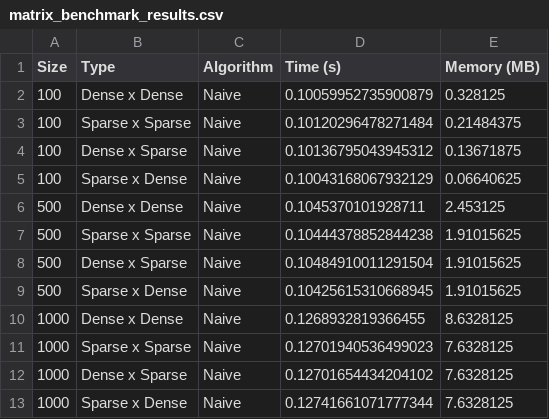
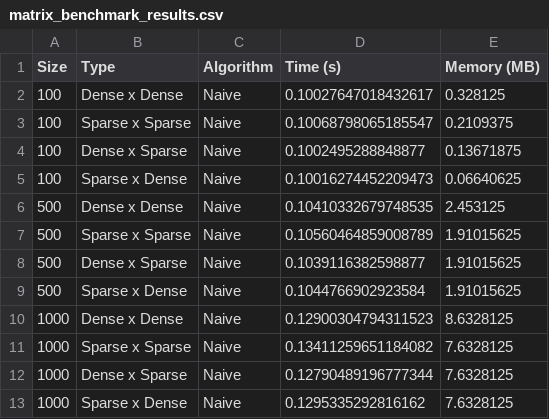
Before and after one commit to yada-kankanokkul/ML-Based-Optimization-of-Matrix-Multiplication, a CSV file: results/matrix_benchmark_results.csv, drawn as a sheet.

```diff
--- a/results/matrix_benchmark_results.csv
+++ b/results/matrix_benchmark_results.csv
@@ -1,13 +1,13 @@
 Size,Type,Algorithm,Time (s),Memory (MB)
-100,Dense x Dense,Naive,0.10059952735900879,0.328125
-100,Sparse x Sparse,Naive,0.10120296478271484,0.21484375
-100,Dense x Sparse,Naive,0.10136795043945312,0.13671875
-100,Sparse x Dense,Naive,0.10043168067932129,0.06640625
-500,Dense x Dense,Naive,0.1045370101928711,2.453125
-500,Sparse x Sparse,Naive,0.10444378852844238,1.91015625
-500,Dense x Sparse,Naive,0.10484910011291504,1.91015625
-500,Sparse x Dense,Naive,0.10425615310668945,1.91015625
-1000,Dense x Dense,Naive,0.1268932819366455,8.6328125
-1000,Sparse x Sparse,Naive,0.12701940536499023,7.6328125
-1000,Dense x Sparse,Naive,0.12701654434204102,7.6328125
-1000,Sparse x Dense,Naive,0.12741661071777344,7.6328125
+100,Dense x Dense,Naive,0.10027647018432617,0.328125
+100,Sparse x Sparse,Naive,0.10068798065185547,0.2109375
+100,Dense x Sparse,Naive,0.1002495288848877,0.13671875
+100,Sparse x Dense,Naive,0.10016274452209473,0.06640625
+500,Dense x Dense,Naive,0.10410332679748535,2.453125
+500,Sparse x Sparse,Naive,0.10560464859008789,1.91015625
+500,Dense x Sparse,Naive,0.1039116382598877,1.91015625
+500,Sparse x Dense,Naive,0.1044766902923584,1.91015625
+1000,Dense x Dense,Naive,0.12900304794311523,8.6328125
+1000,Sparse x Sparse,Naive,0.13411259651184082,7.6328125
+1000,Dense x Sparse,Naive,0.12790489196777344,7.6328125
+1000,Sparse x Dense,Naive,0.1295335292816162,7.6328125
```
Also changed, not shown: 9 other files.
